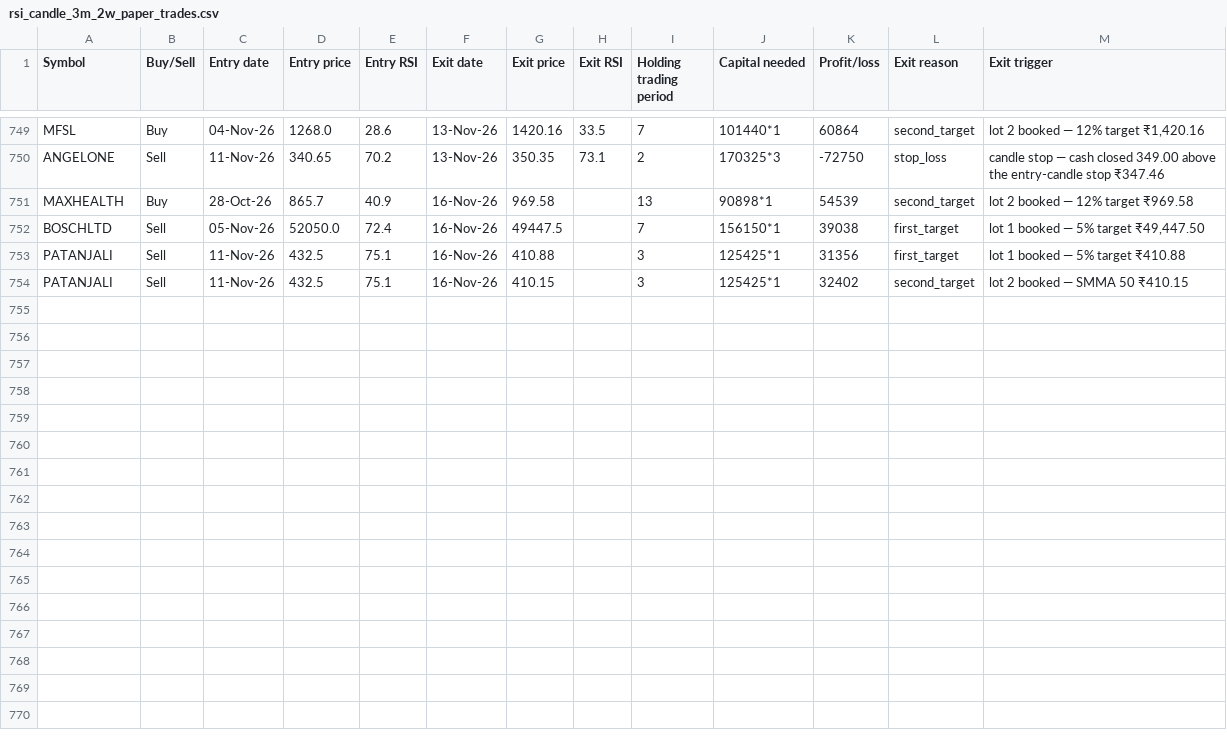
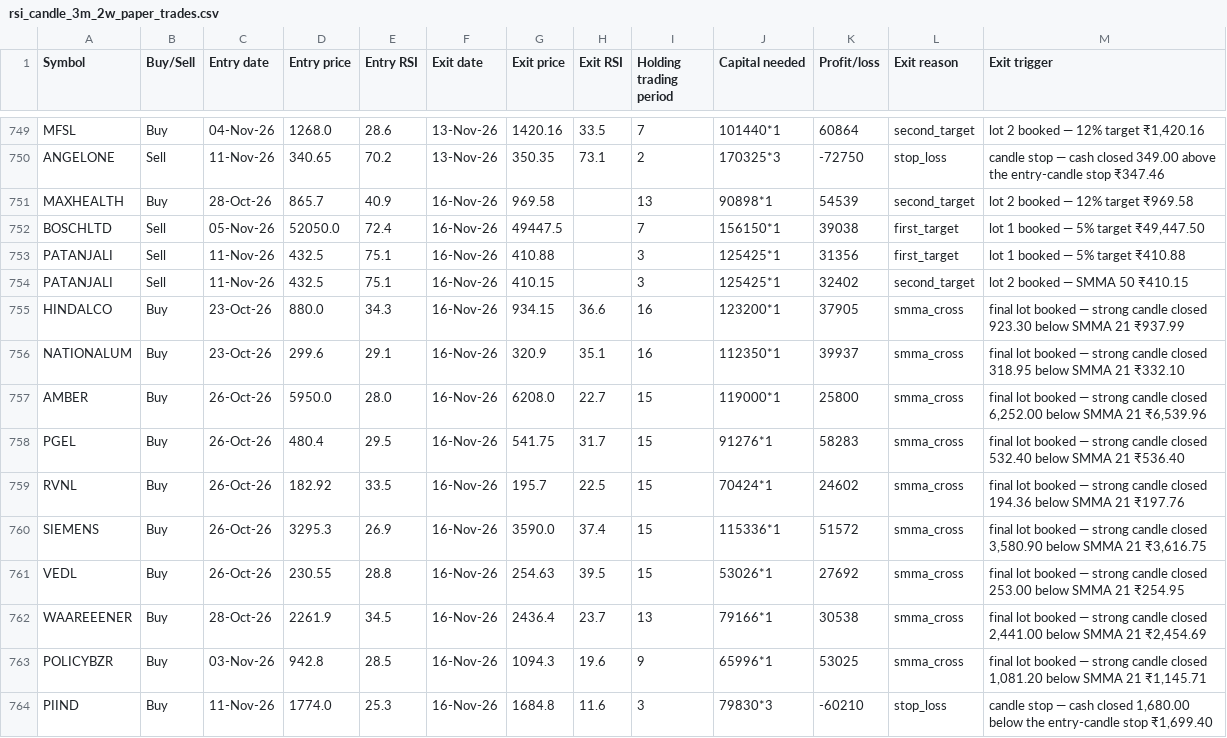
Before and after one commit to AbhilashMunnur/oi-with-stocks, a CSV file: data/rsi_candle_3m_2w_paper_trades.csv, drawn as a sheet; only a part is shown, gaps mark what is left out.

```diff
--- a/data/rsi_candle_3m_2w_paper_trades.csv
+++ b/data/rsi_candle_3m_2w_paper_trades.csv
@@ -754 +754,11 @@ PATANJALI,Sell,11-Nov-26,432.5,75.1,16-Nov-26,410.88,,3,125425*1,31356,first_tar
 PATANJALI,Sell,11-Nov-26,432.5,75.1,16-Nov-26,410.15,,3,125425*1,32402,second_target,lot 2 booked — SMMA 50 ₹410.15
+HINDALCO,Buy,23-Oct-26,880.0,34.3,16-Nov-26,934.15,36.6,16,123200*1,37905,smma_cross,final lot booked — strong candle closed 923.30 below SMMA 21 ₹937.99
+NATIONALUM,Buy,23-Oct-26,299.6,29.1,16-Nov-26,320.9,35.1,16,112350*1,39937,smma_cross,final lot booked — strong candle closed 318.95 below SMMA 21 ₹332.10
+AMBER,Buy,26-Oct-26,5950.0,28.0,16-Nov-26,6208.0,22.7,15,119000*1,25800,smma_cross,"final lot booked — strong candle closed 6,252.00 below SMMA 21 ₹6,539.96"
+PGEL,Buy,26-Oct-26,480.4,29.5,16-Nov-26,541.75,31.7,15,91276*1,58283,smma_cross,final lot booked — strong candle closed 532.40 below SMMA 21 ₹536.40
+RVNL,Buy,26-Oct-26,182.92,33.5,16-Nov-26,195.7,22.5,15,70424*1,24602,smma_cross,final lot booked — strong candle closed 194.36 below SMMA 21 ₹197.76
+SIEMENS,Buy,26-Oct-26,3295.3,26.9,16-Nov-26,3590.0,37.4,15,115336*1,51572,smma_cross,"final lot booked — strong candle closed 3,580.90 below SMMA 21 ₹3,616.75"
+VEDL,Buy,26-Oct-26,230.55,28.8,16-Nov-26,254.63,39.5,15,53026*1,27692,smma_cross,final lot booked — strong candle closed 253.00 below SMMA 21 ₹254.95
+WAAREEENER,Buy,28-Oct-26,2261.9,34.5,16-Nov-26,2436.4,23.7,13,79166*1,30538,smma_cross,"final lot booked — strong candle closed 2,441.00 below SMMA 21 ₹2,454.69"
+POLICYBZR,Buy,03-Nov-26,942.8,28.5,16-Nov-26,1094.3,19.6,9,65996*1,53025,smma_cross,"final lot booked — strong candle closed 1,081.20 below SMMA 21 ₹1,145.71"
+PIIND,Buy,11-Nov-26,1774.0,25.3,16-Nov-26,1684.8,11.6,3,79830*3,-60210,stop_loss,"candle stop — cash closed 1,680.00 below the entry-candle stop ₹1,699.40"
```
Also changed, not shown: data/heikin_ashi_paper_trades.csv, data/rsi_candle_3lot_paper_trades.csv, 6 other files.
